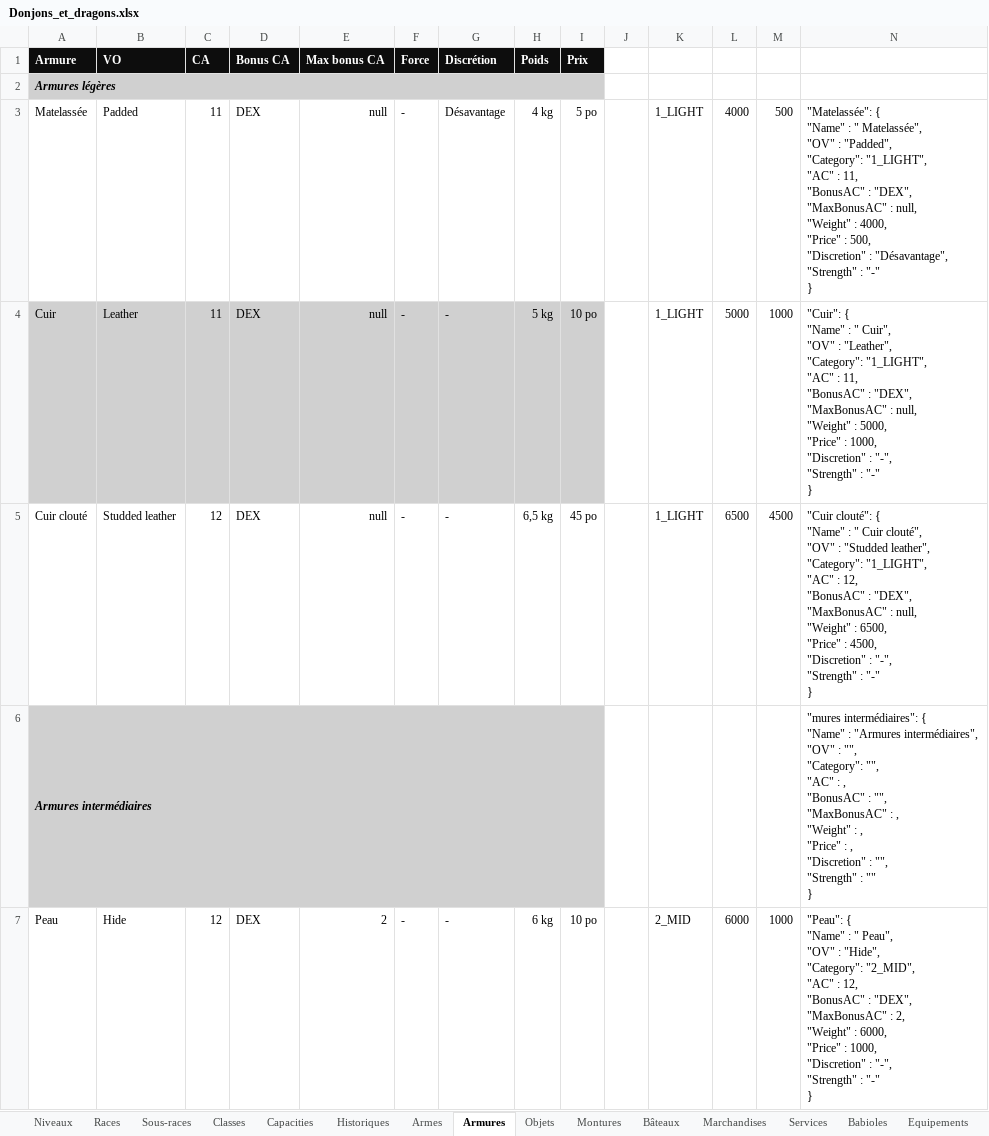
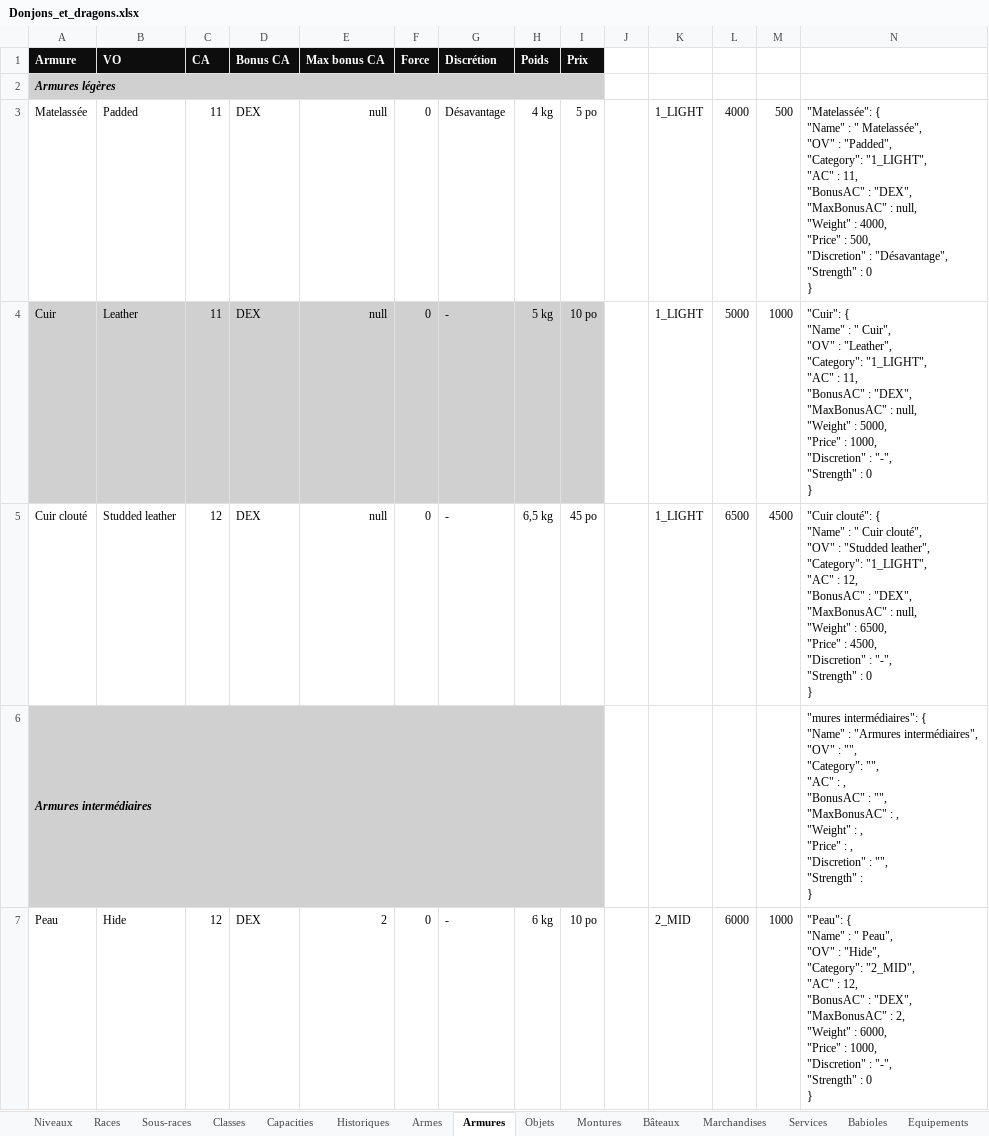
Before and after one commit to loicbroche/rpg-manager, an Excel workbook: Donjons_et_dragons.xlsx, sheet Armures, drawn as a sheet; only a part is shown; values as stored, in another font and other column widths than the file's, no borders; ↵ is a line break in a cell; the diff covers the shown part only; the diff names each change by its address in the sheet, - before the commit and + after, or states it on an @@ line.

```diff
--- a/Donjons_et_dragons.xlsx (sheet Armures)
+++ b/Donjons_et_dragons.xlsx (sheet Armures)
-F3:F5 (Force): -
+F3:F5 (Force): 0
-N3: …"Strength" : "-" ↵ }
+N3: …"Strength" : 0 ↵ }
-N4: …"Strength" : "-" ↵ }
+N4: …"Strength" : 0 ↵ }
-N5: …"Strength" : "-" ↵ }
+N5: …"Strength" : 0 ↵ }
-N6: …"Strength" : "" ↵ }
+N6: …"Strength" : ↵ }
-F7 (Force): -
+F7 (Force): 0
-N7: …"Strength" : "-" ↵ }
+N7: …"Strength" : 0 ↵ }
```
Also changed, not shown: 18 edited cells elsewhere in this sheet, sheet Classes, sheet Export global, formulas that keep their value, 23 other files.
